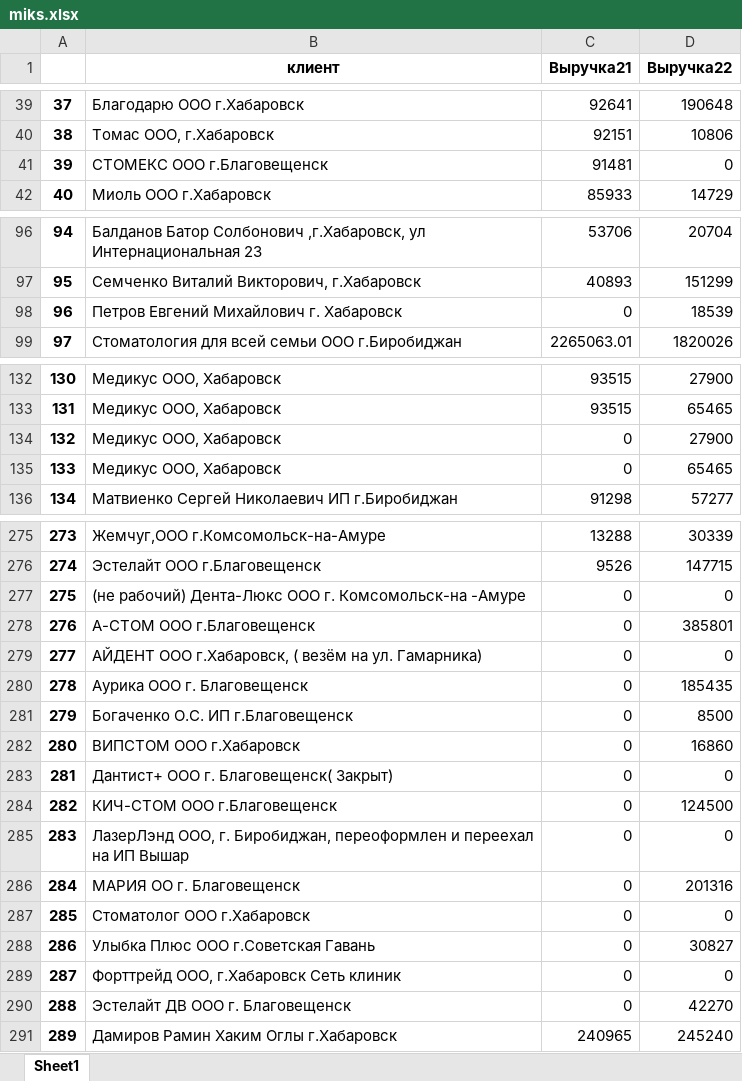
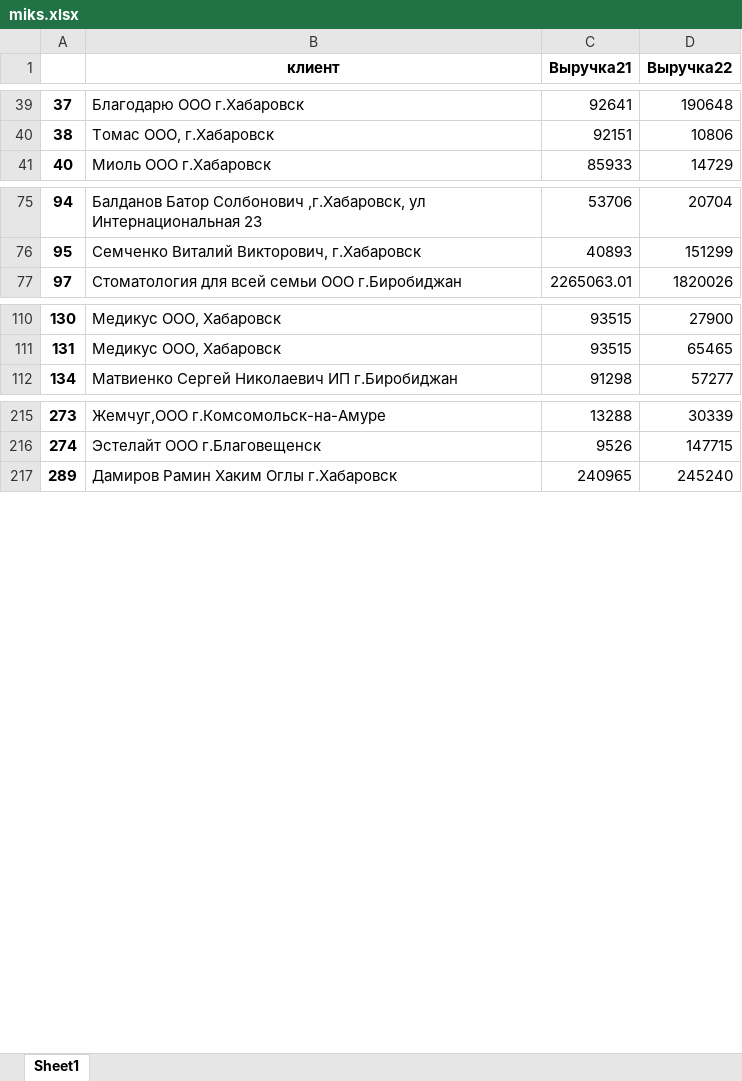
Before and after one commit to Ylika/analizz, an Excel workbook: miks.xlsx, sheet Sheet1, drawn as a sheet; only a part is shown, gaps mark what is left out; values as stored, in another font and other column widths than the file's, no borders; the diff covers the shown part only; the diff names each change by its address in the sheet, - before the commit and + after, or states it on an @@ line.

```diff
--- a/miks.xlsx (sheet Sheet1)
+++ b/miks.xlsx (sheet Sheet1)
-row 41: 39 | СТОМЕКС ООО г.Благовещенск | 91481 | 0
-row 98: 96 | Петров Евгений Михайлович г. Хабаровск | 0 | 18539
-row 134: 132 | Медикус ООО, Хабаровск | 0 | 27900
-row 135: 133 | Медикус ООО, Хабаровск | 0 | 65465
-row 277: 275 | (не рабочий) Дента-Люкс ООО г. Комсомольск-на -Амуре | 0 | 0
-row 278: 276 | А-СТОМ ООО г.Благовещенск | 0 | 385801
-row 279: 277 | АЙДЕНТ ООО г.Хабаровск, ( везём на ул. Гамарника) | 0 | 0
-row 280: 278 | Аурика ООО г. Благовещенск | 0 | 185435
-row 281: 279 | Богаченко О.С. ИП г.Благовещенск | 0 | 8500
-row 282: 280 | ВИПСТОМ ООО г.Хабаровск | 0 | 16860
-row 283: 281 | Дантист+ ООО г. Благовещенск( Закрыт) | 0 | 0
-row 284: 282 | КИЧ-СТОМ ООО г.Благовещенск | 0 | 124500
-row 285: 283 | ЛазерЛэнд ООО, г. Биробиджан, переоформлен и переехал на ИП Вышар | 0 | 0
-row 286: 284 | МАРИЯ ОО г. Благовещенск | 0 | 201316
-row 287: 285 | Стоматолог ООО г.Хабаровск | 0 | 0
-row 288: 286 | Улыбка Плюс ООО г.Советская Гавань | 0 | 30827
-row 289: 287 | Форттрейд ООО, г.Хабаровск Сеть клиник | 0 | 0
-row 290: 288 | Эстелайт ДВ ООО г. Благовещенск | 0 | 42270
```
Also changed, not shown: 56 removed rows elsewhere in this sheet, 2 other files.
